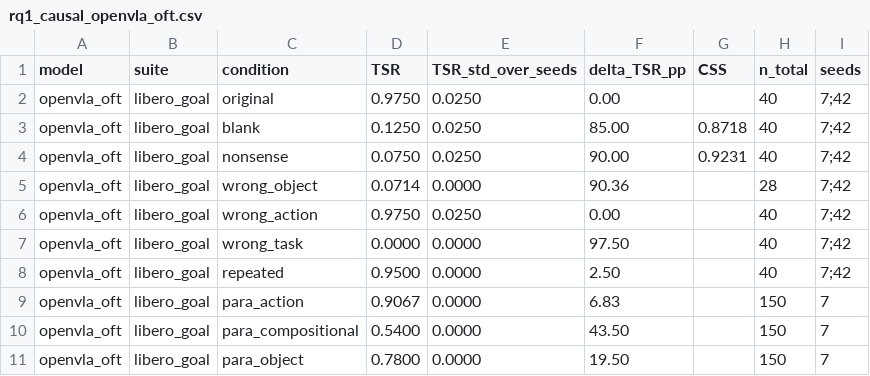
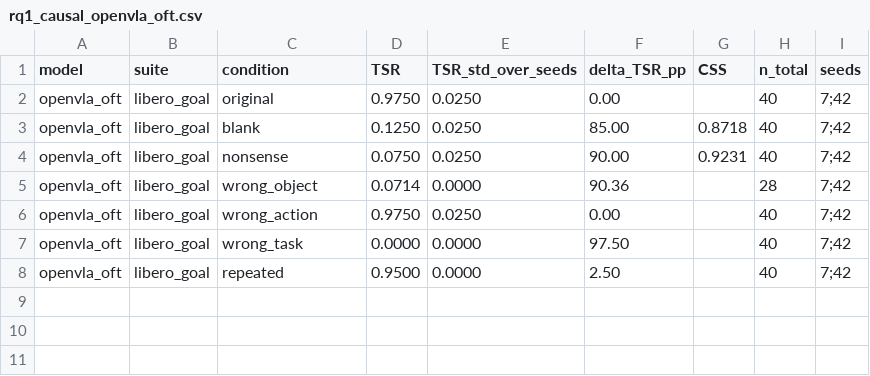
Before and after one commit to keivalya/cs6120, a CSV file: report/rq1_causal_openvla_oft.csv, drawn as a sheet.

```diff
--- a/report/rq1_causal_openvla_oft.csv
+++ b/report/rq1_causal_openvla_oft.csv
@@ -8,4 +8 @@ openvla_oft,libero_goal,wrong_task,0.0000,0.0000,97.50,,40,7;42
 openvla_oft,libero_goal,repeated,0.9500,0.0000,2.50,,40,7;42
-openvla_oft,libero_goal,para_action,0.9067,0.0000,6.83,,150,7
-openvla_oft,libero_goal,para_compositional,0.5400,0.0000,43.50,,150,7
-openvla_oft,libero_goal,para_object,0.7800,0.0000,19.50,,150,7
```
Also changed, not shown: report/rq1_causal.csv, report/rq1_causal_openvla.csv, 18 other files.
